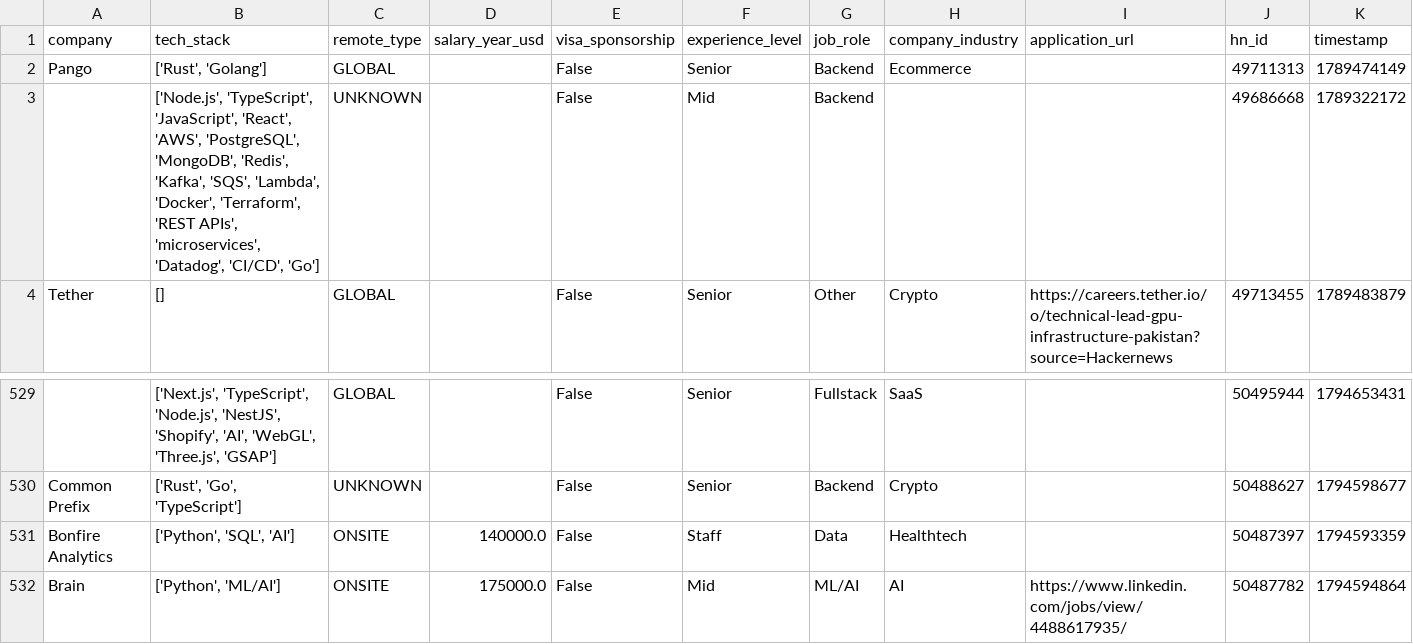
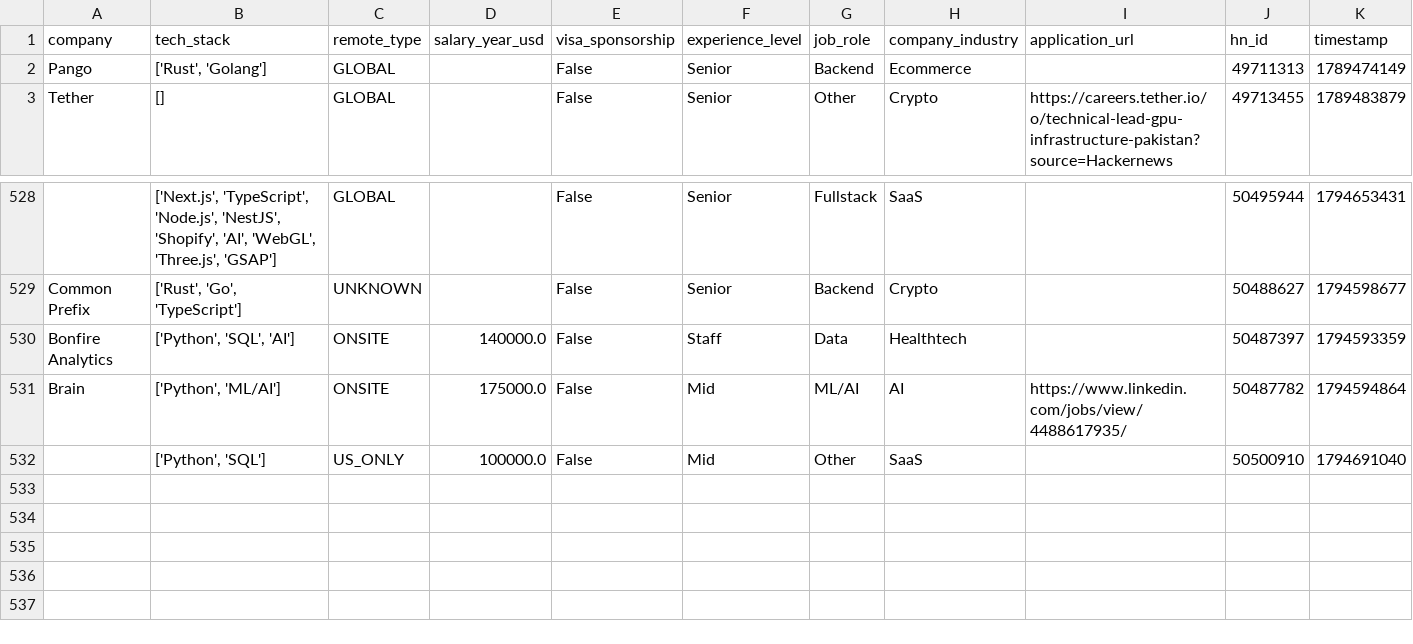
Before and after one commit to UniverseScripts/job-scrapper-ai, a CSV file: data/processed/jobs.csv, drawn as a sheet; only a part is shown, gaps mark what is left out; removed rows and columns are numbered as before the commit, all else as after; the diff names each change by its address in the sheet, - before the commit and + after, or states it on an @@ line.

```diff
--- a/data/processed/jobs.csv
+++ b/data/processed/jobs.csv
-row 3:  | ['Node.js', 'TypeScript', 'JavaScript', 'React', 'AWS', 'PostgreSQL', 'MongoDB', 'Redis', 'Kafka', 'SQS', 'Lambda', 'Docker', 'Terraform', 'REST APIs', 'microservices', 'Datadog', 'CI/CD', 'Go'] | UNKNOWN |  | False | Mid | Backend |  |  | 49686668 | 1789322172
+row 532:  | ['Python', 'SQL'] | US_ONLY | 100000.0 | False | Mid | Other | SaaS |  | 50500910 | 1794691040
```
